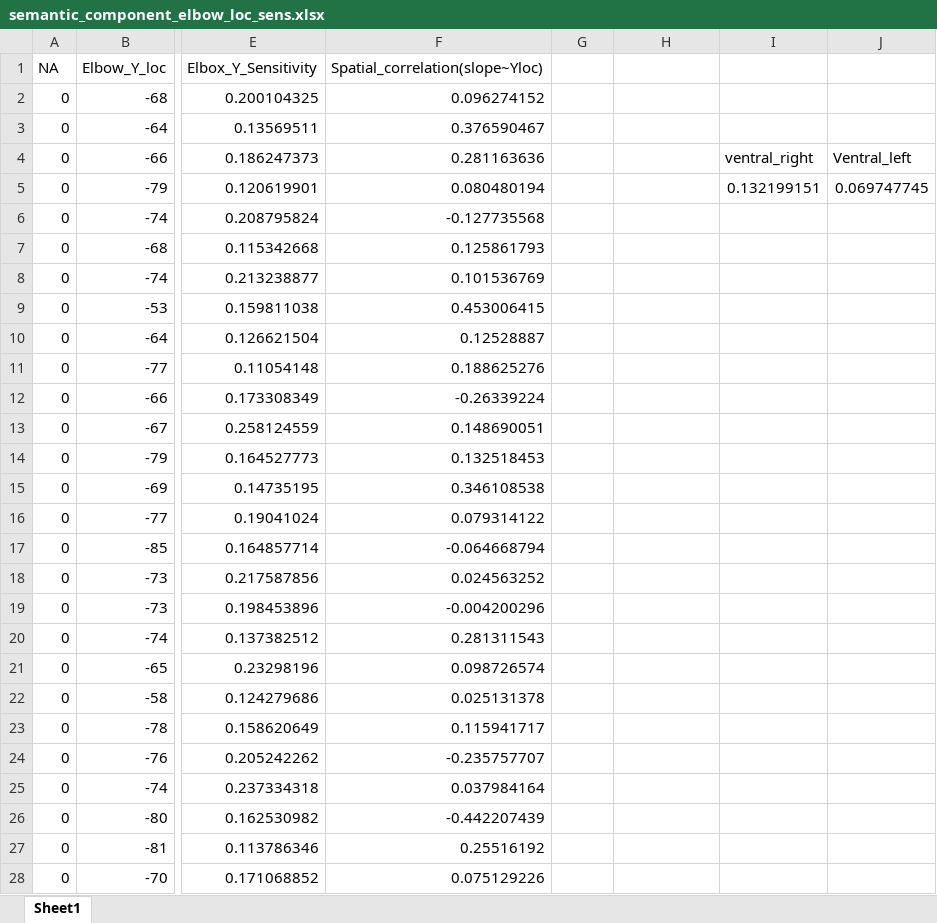
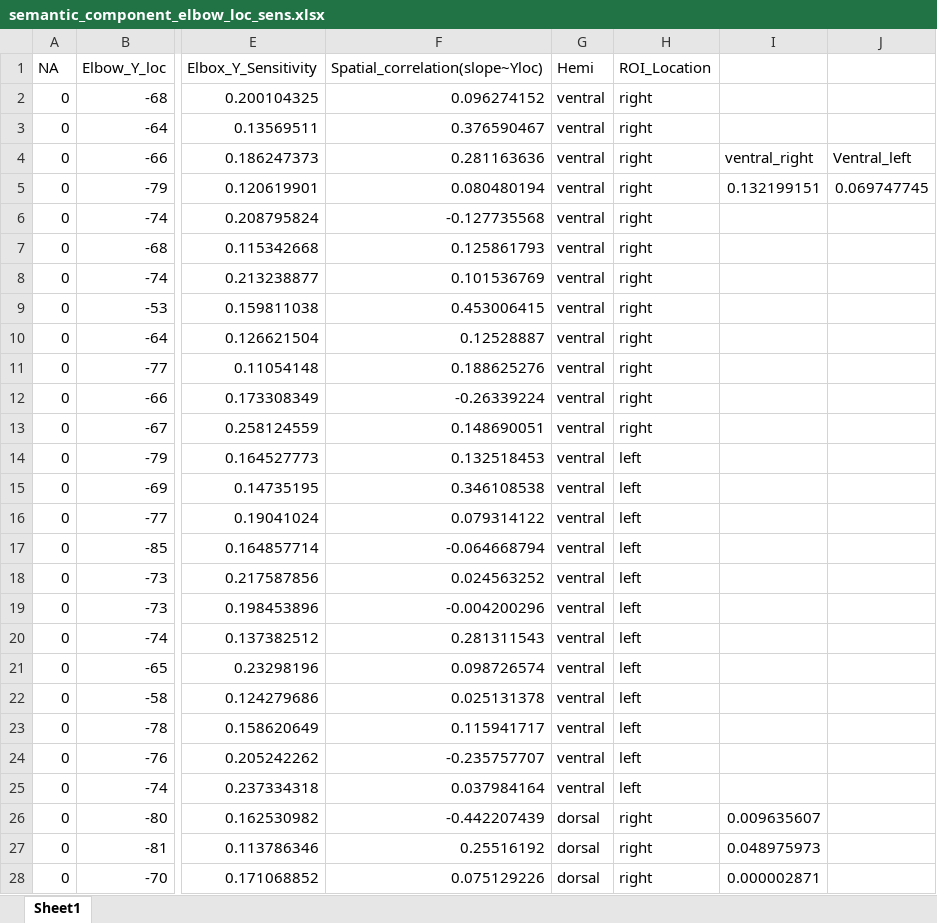
Before and after one commit to JennR1990/ShapeSensitivity, an Excel workbook: Data/semantic_component_elbow_loc_sens.xlsx, sheet Sheet1, drawn as a sheet; only a part is shown, gaps mark what is left out; values as stored, in another font and other column widths than the file's, no borders; charts and pictures not drawn; the diff covers the shown part only; the diff names each change by its address in the sheet, - before the commit and + after, or states it on an @@ line.

```diff
--- a/Data/semantic_component_elbow_loc_sens.xlsx (sheet Sheet1)
+++ b/Data/semantic_component_elbow_loc_sens.xlsx (sheet Sheet1)
-G1: (empty)
+G1: Hemi
-H1: (empty)
+H1: ROI_Location
-G2:G25: (empty)
+G2:G25: ventral
-H2:H13: (empty)
+H2:H13: right
-H14:H25: (empty)
+H14:H25: left
-G26:G28: (empty)
+G26:G28: dorsal
-H26:H28: (empty)
+H26:H28: right
-I26: (empty)
+I26: 0.009635607
-I27: (empty)
+I27: 0.048975973
-I28: (empty)
+I28: 0.000002871
```
Also changed, not shown: 42 edited cells elsewhere in this sheet, charts or pictures, Data/novel_component_elbow_loc_sens.xlsx, 9 other files.
